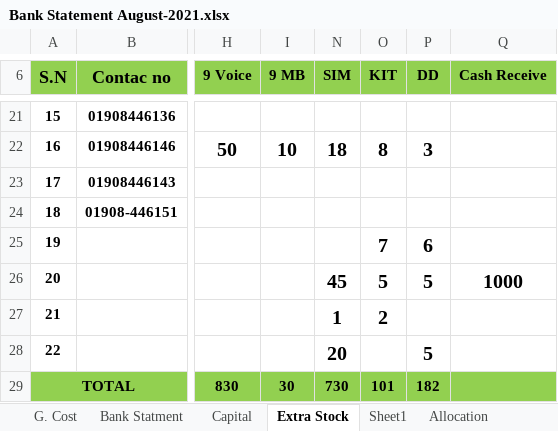
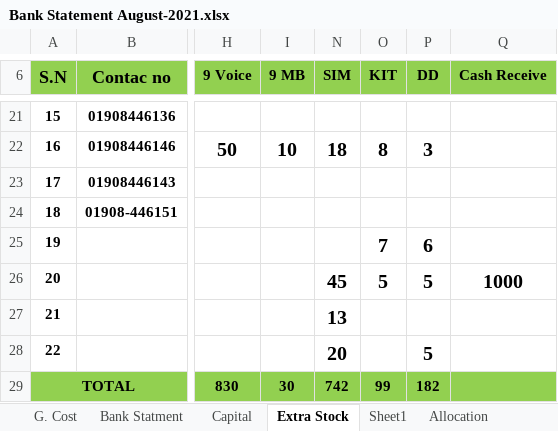
Before and after one commit to aliulkabir/hd, an Excel workbook: August'21/31.08.2021/Bank Statement August-2021.xlsx, sheet Extra Stock, drawn as a sheet; only a part is shown, gaps mark what is left out; values as stored, in another font and other column widths than the file's, no borders; charts and pictures not drawn; the diff names each change by its address in the sheet, - before the commit and + after, or states it on an @@ line.

```diff
--- a/August'21/31.08.2021/Bank Statement August-2021.xlsx (sheet Extra Stock)
+++ b/August'21/31.08.2021/Bank Statement August-2021.xlsx (sheet Extra Stock)
-N27 (SIM): 1
+N27 (SIM): 13
-O27 (KIT): 2
+O27 (KIT): (empty)
-N29 (SIM): 730
+N29 (SIM): 742
-O29 (KIT): 101
+O29 (KIT): 99
```
Also changed, not shown: sheet G. Cost, other sheet tabs, August'21/31.08.2021/Daily Sales Info August-2021.xlsx, August'21/31.08.2021/HD Capital Statement August-2021.xlsx, 13 other files.
